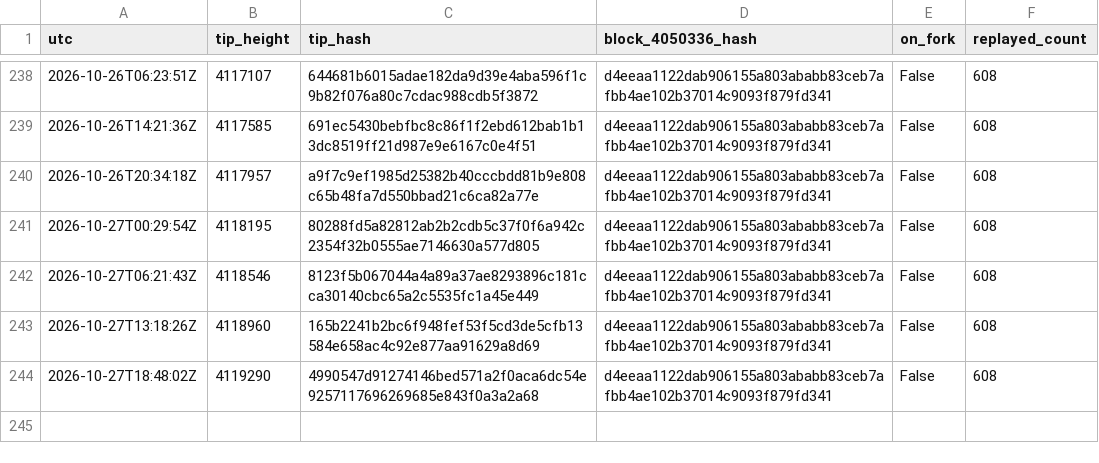
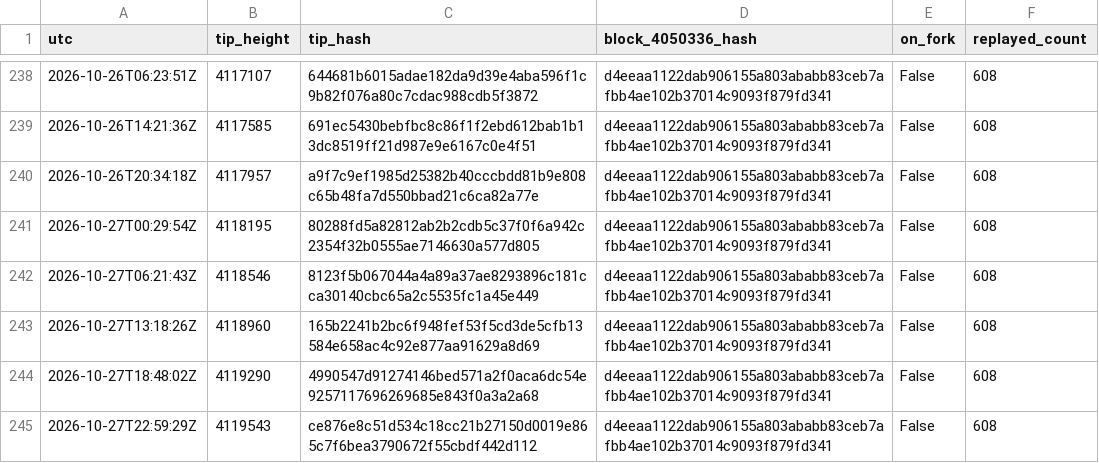
Before and after one commit to orangesurf/liquid-transaction-replay-monitor, a CSV file: monitor/tips-history.csv, drawn as a sheet; only a part is shown, gaps mark what is left out.

```diff
--- a/monitor/tips-history.csv
+++ b/monitor/tips-history.csv
@@ -244 +244,2 @@ utc,tip_height,tip_hash,block_4050336_hash,on_fork,replayed_count
 2026-10-27T18:48:02Z,4119290,4990547d91274146bed571a2f0aca6dc54e9257117696269685e843f0a3a2a68,d4eeaa1122dab906155a803ababb83ceb7afbb4ae102b37014c9093f879fd341,False,608
+2026-10-27T22:59:29Z,4119543,ce876e8c51d534c18cc21b27150d0019e865c7f6bea3790672f55cbdf442d112,d4eeaa1122dab906155a803ababb83ceb7afbb4ae102b37014c9093f879fd341,False,608
```
Also changed, not shown: 2 other files.
